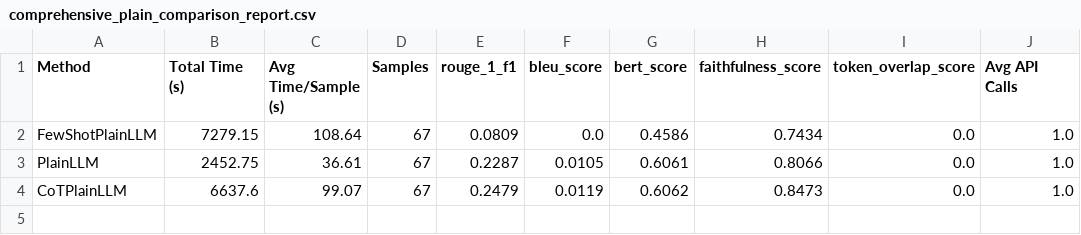
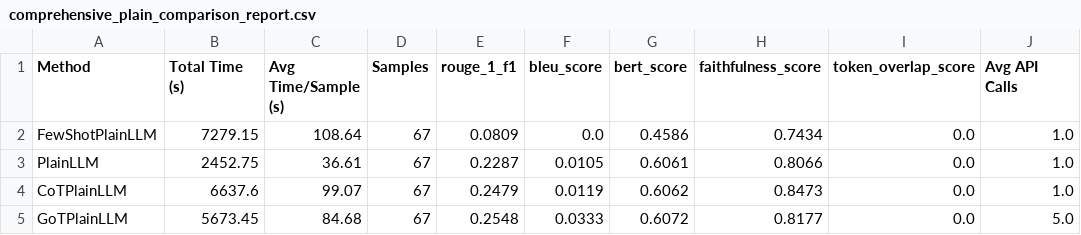
Before and after one commit to balajivenky06/RAG-Docstring, a CSV file: results/qwen3_5_9b/comprehensive_plain_comparison_report.csv, drawn as a sheet; the diff names each change by its address in the sheet, - before the commit and + after, or states it on an @@ line.

Commit message:
qwen3.5:9b plain GOT results generated

```diff
--- a/results/qwen3_5_9b/comprehensive_plain_comparison_report.csv
+++ b/results/qwen3_5_9b/comprehensive_plain_comparison_report.csv
+row 5: GoTPlainLLM | 5673.45 | 84.68 | 67 | 0.2548 | 0.0333 | 0.6072 | 0.8177 | 0.0 | 5.0
```
Also changed, not shown: 12 other files.
